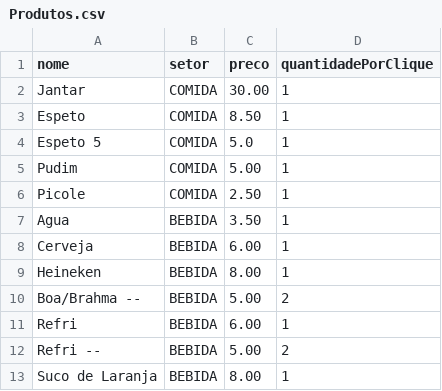
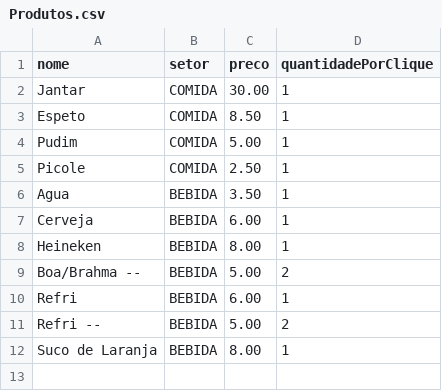
Before and after one commit to osseab/Quermesse, a CSV file: Produtos.csv, drawn as a sheet; the diff names each change by its address in the sheet, - before the commit and + after, or states it on an @@ line.

Commit message:
Update Produtos.csv

```diff
--- a/Produtos.csv
+++ b/Produtos.csv
-row 4: Espeto 5 | COMIDA | 5.0 | 1
```
